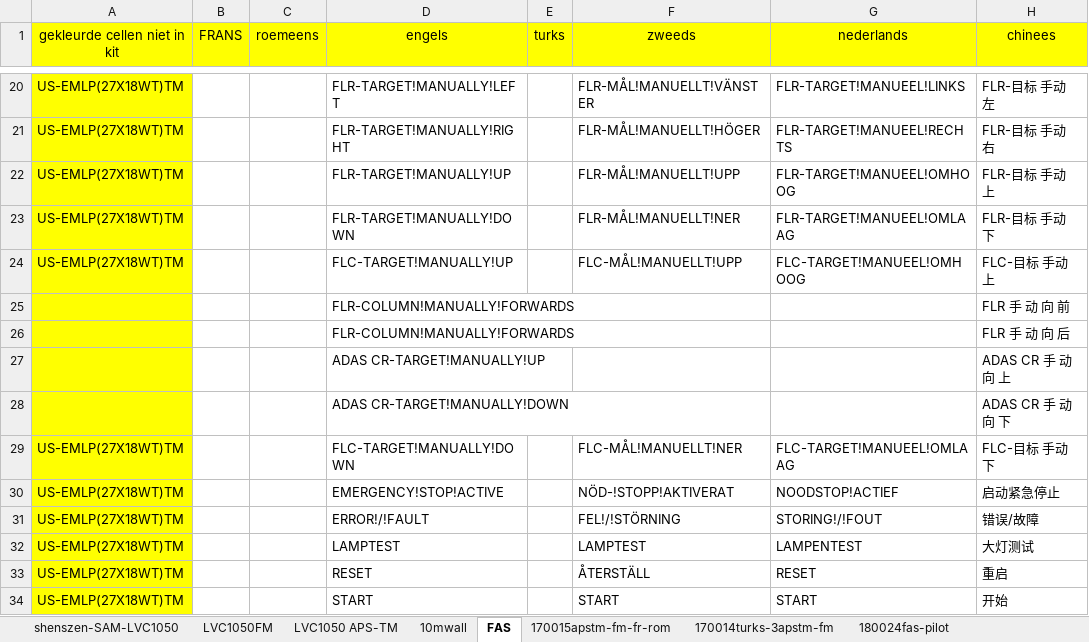
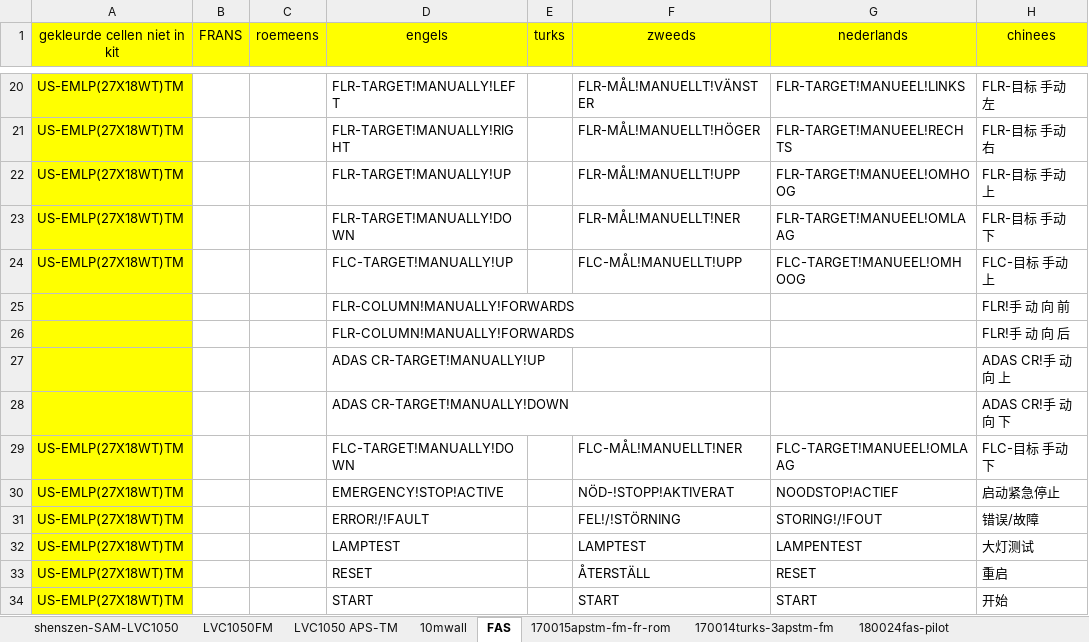
Before and after one commit to v12345vtm/template2018, an Excel workbook: vertaalingenExcelAlles.xlsx, sheet FAS, drawn as a sheet; only a part is shown, gaps mark what is left out; values as stored, in another font and other column widths than the file's, no borders; charts and pictures not drawn; the diff names each change by its address in the sheet, - before the commit and + after, or states it on an @@ line.

```diff
--- a/vertaalingenExcelAlles.xlsx (sheet FAS)
+++ b/vertaalingenExcelAlles.xlsx (sheet FAS)
-H25 (chinees): FLR 手 动 向 前
+H25 (chinees): FLR!手 动 向 前
-H26 (chinees): FLR 手 动 向 后
+H26 (chinees): FLR!手 动 向 后
-H27 (chinees): ADAS CR 手 动 向 上
+H27 (chinees): ADAS CR!手 动 向 上
-H28 (chinees): ADAS CR 手 动 向 下
+H28 (chinees): ADAS CR!手 动 向 下
```
Also changed, not shown: sheet LVC1050 APS-TM, optischeblok-kolomen-lensfronten.xlsm, 5 other files.
